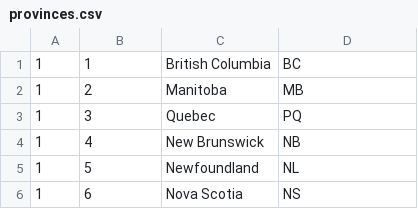
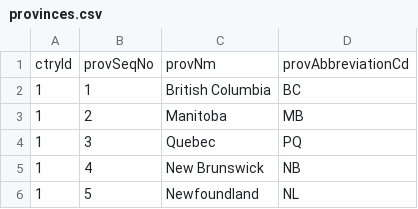
Before and after one commit to bcgov/jag-traffic-courts-online, a CSV file: src/backend/oracle-data-api/src/main/resources/data/provinces.csv, drawn as a sheet; only a part is shown; the shorter side is filled out with more unchanged rows; the diff names each change by its address in the sheet, - before the commit and + after, or states it on an @@ line.

```diff
--- a/src/backend/oracle-data-api/src/main/resources/data/provinces.csv
+++ b/src/backend/oracle-data-api/src/main/resources/data/provinces.csv
+row 1: ctryId | provSeqNo | provNm | provAbbreviationCd
```
Also changed, not shown: 2 other files.
